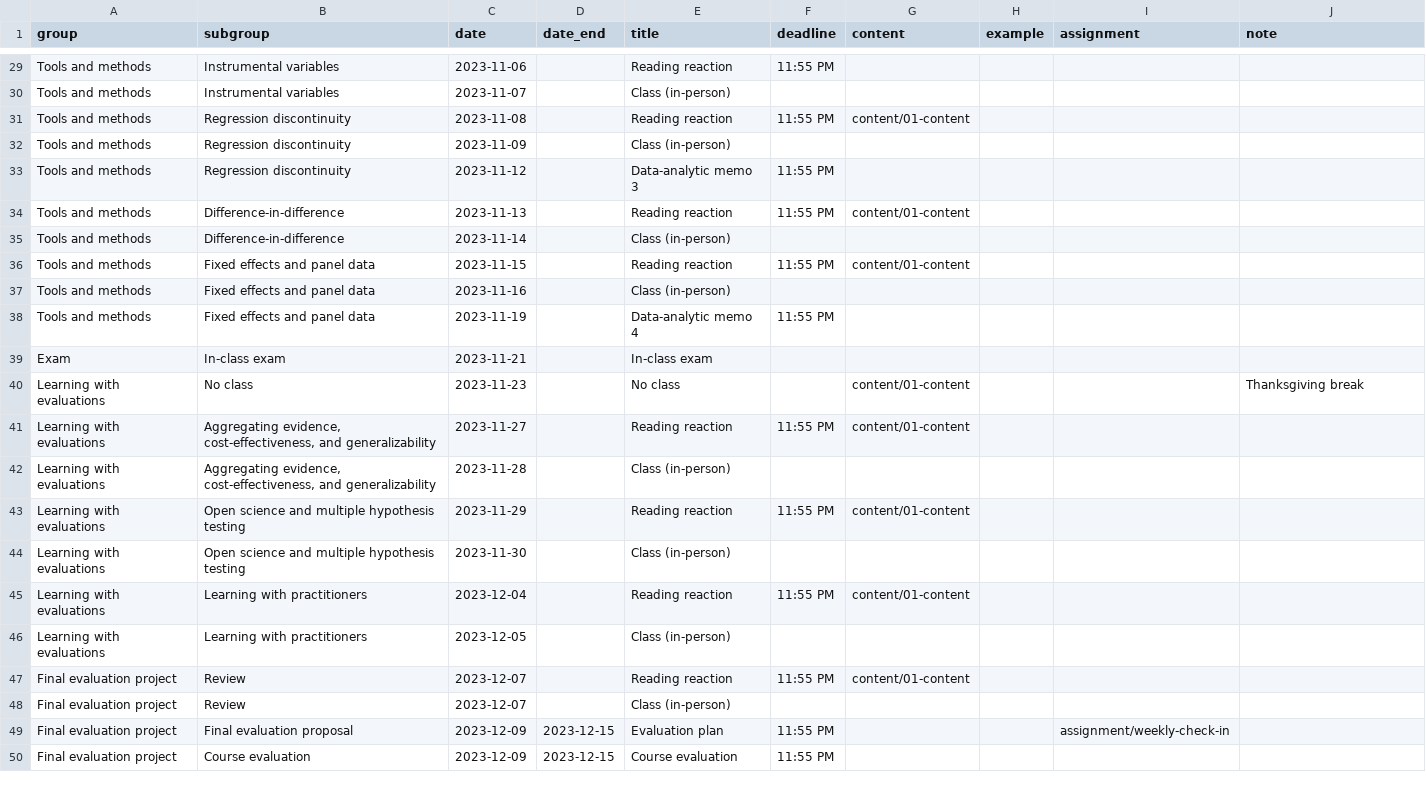
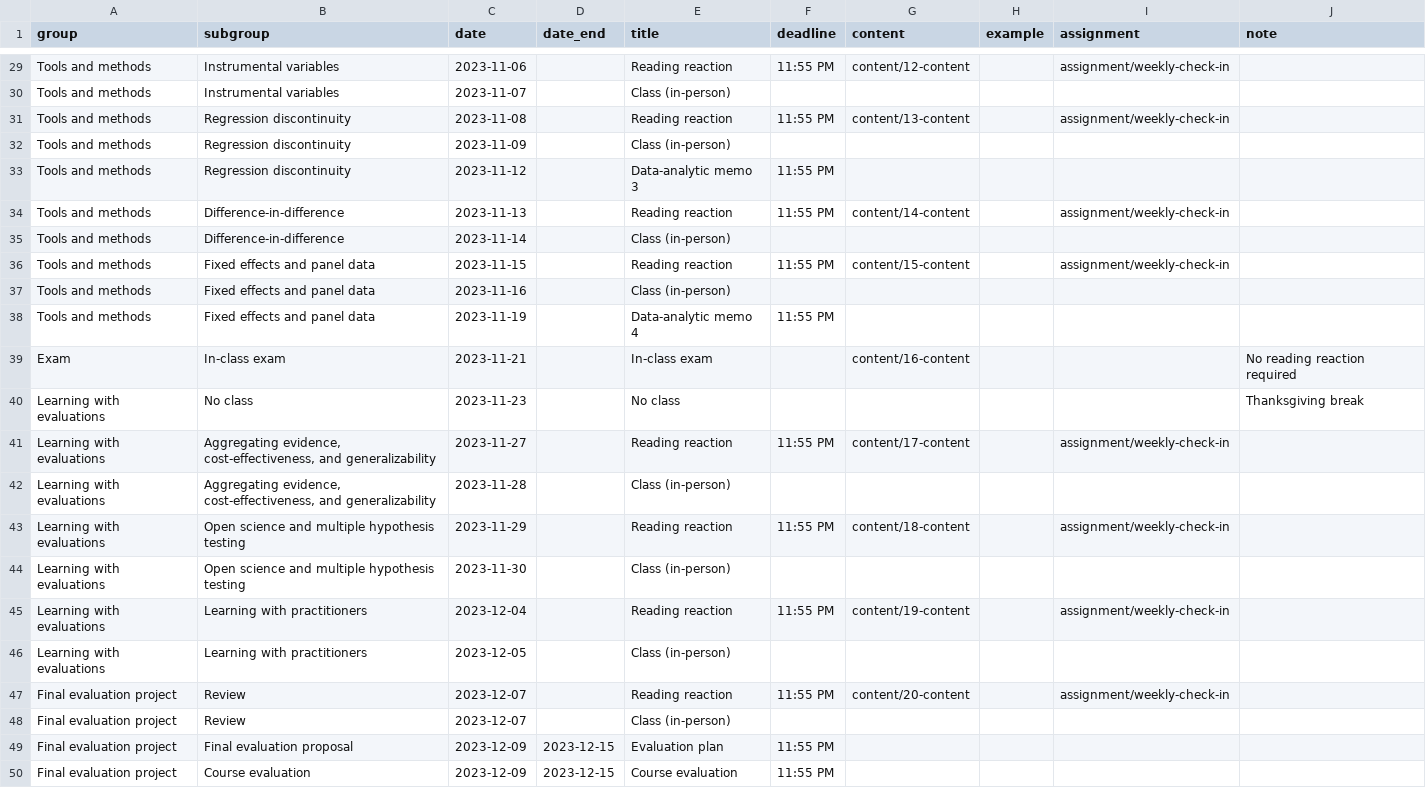
Before and after one commit to de-barros/educ157-23, a CSV file: data/schedule.csv, drawn as a sheet; only a part is shown, gaps mark what is left out; the diff covers the shown part only; the diff names each change by its address in the sheet, - before the commit and + after, or states it on an @@ line.

Commit message:
Content done

```diff
--- a/data/schedule.csv
+++ b/data/schedule.csv
-G29 (content): (empty)
+G29 (content): content/12-content
-I29 (assignment): (empty)
+I29 (assignment): assignment/weekly-check-in
-G31 (content): content/01-content
+G31 (content): content/13-content
-I31 (assignment): (empty)
+I31 (assignment): assignment/weekly-check-in
-G34 (content): content/01-content
+G34 (content): content/14-content
-I34 (assignment): (empty)
+I34 (assignment): assignment/weekly-check-in
-G36 (content): content/01-content
+G36 (content): content/15-content
-I36 (assignment): (empty)
+I36 (assignment): assignment/weekly-check-in
-G39 (content): (empty)
+G39 (content): content/16-content
-J39 (note): (empty)
+J39 (note): No reading reaction required
-G40 (content): content/01-content
+G40 (content): (empty)
-G41 (content): content/01-content
+G41 (content): content/17-content
-I41 (assignment): (empty)
+I41 (assignment): assignment/weekly-check-in
-G43 (content): content/01-content
+G43 (content): content/18-content
-I43 (assignment): (empty)
+I43 (assignment): assignment/weekly-check-in
-G45 (content): content/01-content
+G45 (content): content/19-content
-I45 (assignment): (empty)
+I45 (assignment): assignment/weekly-check-in
-G47 (content): content/01-content
+G47 (content): content/20-content
-I47 (assignment): (empty)
+I47 (assignment): assignment/weekly-check-in
-I49 (assignment): assignment/weekly-check-in
+I49 (assignment): (empty)
```
Also changed, not shown: 21 edited cells elsewhere in this file, 24 other files.
